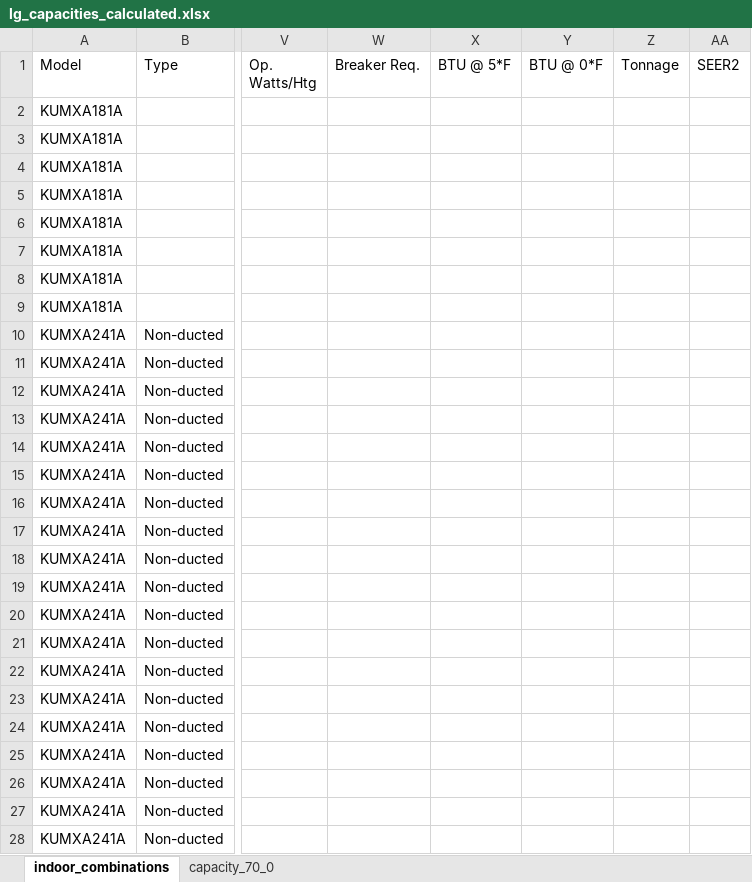
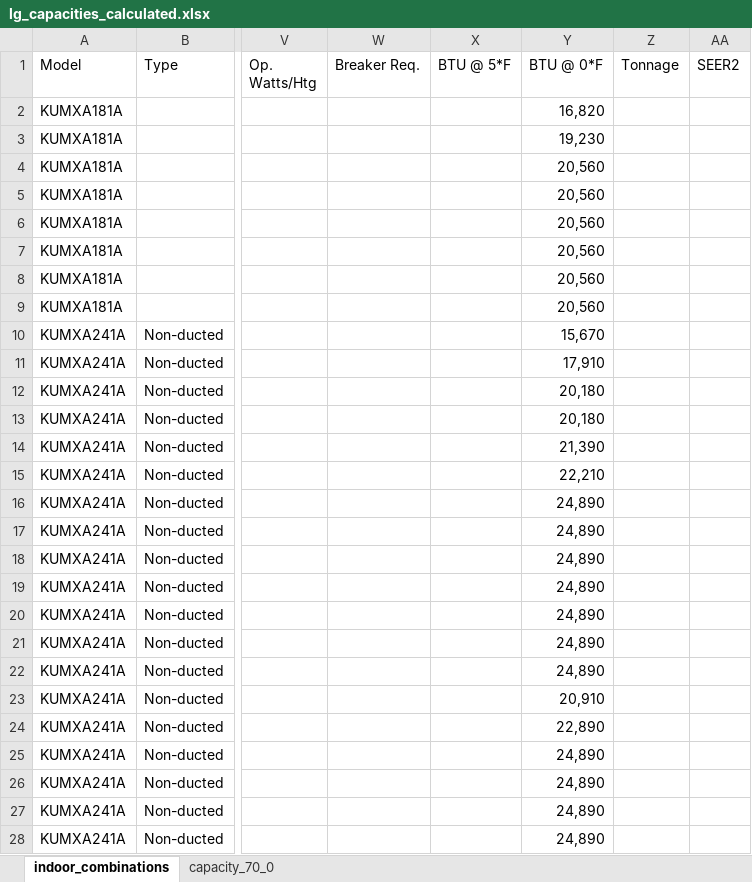
Before and after one commit to alextwest/ashp_calculator, an Excel workbook: backend/assets/data/lg_capacities_calculated.xlsx, sheet indoor_combinations, drawn as a sheet; only a part is shown, gaps mark what is left out; values as stored, in another font and other column widths than the file's, no borders; the diff covers the shown part only; the diff names each change by its address in the sheet, - before the commit and + after, or states it on an @@ line.

```diff
--- a/backend/assets/data/lg_capacities_calculated.xlsx (sheet indoor_combinations)
+++ b/backend/assets/data/lg_capacities_calculated.xlsx (sheet indoor_combinations)
-Y2 (BTU @ 0*F): (empty)
+Y2 (BTU @ 0*F): 16,820
-Y3 (BTU @ 0*F): (empty)
+Y3 (BTU @ 0*F): 19,230
-Y4:Y9 (BTU @ 0*F): (empty)
+Y4:Y9 (BTU @ 0*F): 20,560
-Y10 (BTU @ 0*F): (empty)
+Y10 (BTU @ 0*F): 15,670
-Y11 (BTU @ 0*F): (empty)
+Y11 (BTU @ 0*F): 17,910
-Y12:Y13 (BTU @ 0*F): (empty)
+Y12:Y13 (BTU @ 0*F): 20,180
-Y14 (BTU @ 0*F): (empty)
+Y14 (BTU @ 0*F): 21,390
-Y15 (BTU @ 0*F): (empty)
+Y15 (BTU @ 0*F): 22,210
-Y16:Y22 (BTU @ 0*F): (empty)
+Y16:Y22 (BTU @ 0*F): 24,890
-Y23 (BTU @ 0*F): (empty)
+Y23 (BTU @ 0*F): 20,910
-Y24 (BTU @ 0*F): (empty)
+Y24 (BTU @ 0*F): 22,890
-Y25:Y28 (BTU @ 0*F): (empty)
+Y25:Y28 (BTU @ 0*F): 24,890
```
Also changed, not shown: 675 edited cells elsewhere in this sheet, backend/assets/data/fujitsu_capacities_calculated.xlsx.
